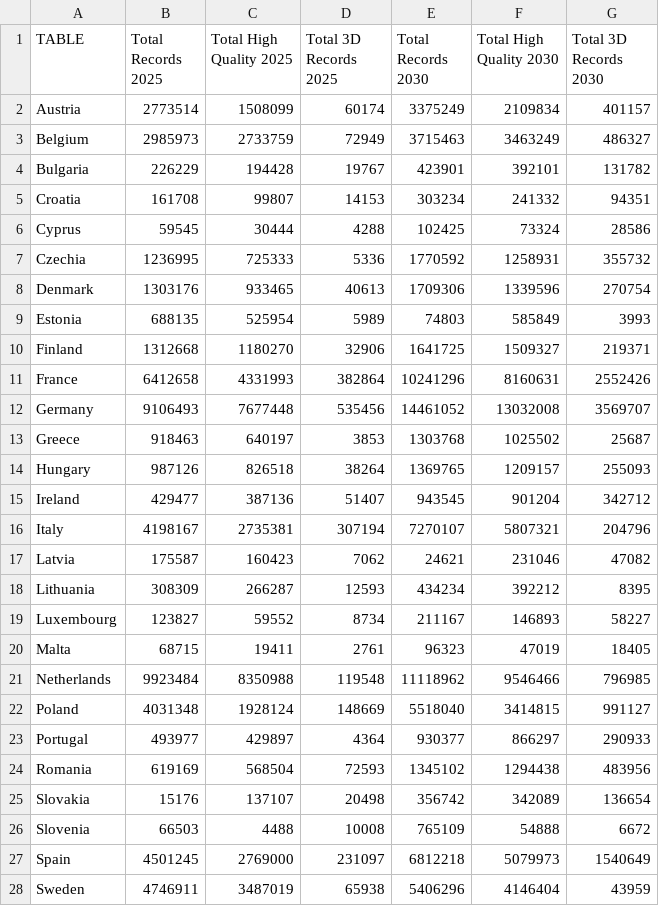
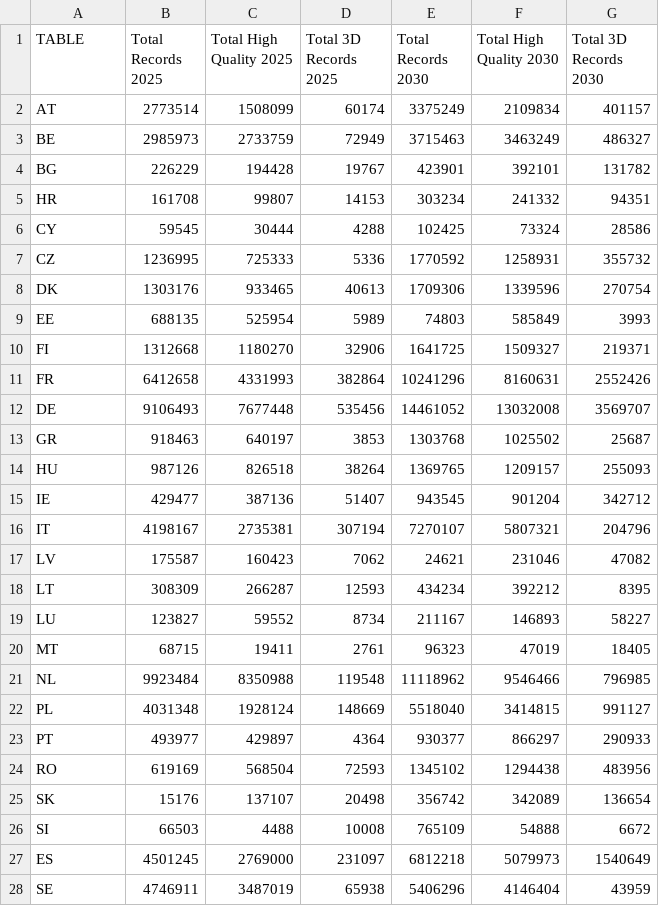
Before and after one commit to europeana/statistics-dashboard-backend, a CSV file: statistics-dashboard-worker/src/main/resources/TargetData.csv, drawn as a sheet.

```diff
--- a/statistics-dashboard-worker/src/main/resources/TargetData.csv
+++ b/statistics-dashboard-worker/src/main/resources/TargetData.csv
@@ -1,28 +1,28 @@
 TABLE,Total Records 2025,Total High Quality 2025,Total 3D Records 2025,Total Records 2030,Total High Quality 2030,Total 3D Records 2030
-Austria,2773514,1508099,60174,3375249,2109834,401157
-Belgium,2985973,2733759,72949,3715463,3463249,486327
-Bulgaria,226229,194428,19767,423901,392101,131782
-Croatia,161708,99807,14153,303234,241332,94351
-Cyprus,59545,30444,4288,102425,73324,28586
-Czechia,1236995,725333,5336,1770592,1258931,355732
-Denmark,1303176,933465,40613,1709306,1339596,270754
-Estonia,688135,525954,5989,74803,585849,3993
-Finland,1312668,1180270,32906,1641725,1509327,219371
-France,6412658,4331993,382864,10241296,8160631,2552426
-Germany,9106493,7677448,535456,14461052,13032008,3569707
-Greece,918463,640197,3853,1303768,1025502,25687
-Hungary,987126,826518,38264,1369765,1209157,255093
-Ireland,429477,387136,51407,943545,901204,342712
-Italy,4198167,2735381,307194,7270107,5807321,204796
-Latvia,175587,160423,7062,24621,231046,47082
-Lithuania,308309,266287,12593,434234,392212,8395
-Luxembourg,123827,59552,8734,211167,146893,58227
-Malta,68715,19411,2761,96323,47019,18405
-Netherlands,9923484,8350988,119548,11118962,9546466,796985
-Poland,4031348,1928124,148669,5518040,3414815,991127
-Portugal,493977,429897,4364,930377,866297,290933
-Romania,619169,568504,72593,1345102,1294438,483956
-Slovakia,15176,137107,20498,356742,342089,136654
-Slovenia,66503,4488,10008,765109,54888,6672
-Spain,4501245,2769000,231097,6812218,5079973,1540649
-Sweden,4746911,3487019,65938,5406296,4146404,43959
+AT,2773514,1508099,60174,3375249,2109834,401157
+BE,2985973,2733759,72949,3715463,3463249,486327
+BG,226229,194428,19767,423901,392101,131782
+HR,161708,99807,14153,303234,241332,94351
+CY,59545,30444,4288,102425,73324,28586
+CZ,1236995,725333,5336,1770592,1258931,355732
+DK,1303176,933465,40613,1709306,1339596,270754
+EE,688135,525954,5989,74803,585849,3993
+FI,1312668,1180270,32906,1641725,1509327,219371
+FR,6412658,4331993,382864,10241296,8160631,2552426
+DE,9106493,7677448,535456,14461052,13032008,3569707
+GR,918463,640197,3853,1303768,1025502,25687
+HU,987126,826518,38264,1369765,1209157,255093
+IE,429477,387136,51407,943545,901204,342712
+IT,4198167,2735381,307194,7270107,5807321,204796
+LV,175587,160423,7062,24621,231046,47082
+LT,308309,266287,12593,434234,392212,8395
+LU,123827,59552,8734,211167,146893,58227
+MT,68715,19411,2761,96323,47019,18405
+NL,9923484,8350988,119548,11118962,9546466,796985
+PL,4031348,1928124,148669,5518040,3414815,991127
+PT,493977,429897,4364,930377,866297,290933
+RO,619169,568504,72593,1345102,1294438,483956
+SK,15176,137107,20498,356742,342089,136654
+SI,66503,4488,10008,765109,54888,6672
+ES,4501245,2769000,231097,6812218,5079973,1540649
+SE,4746911,3487019,65938,5406296,4146404,43959
```
Also changed, not shown: 4 other files.
